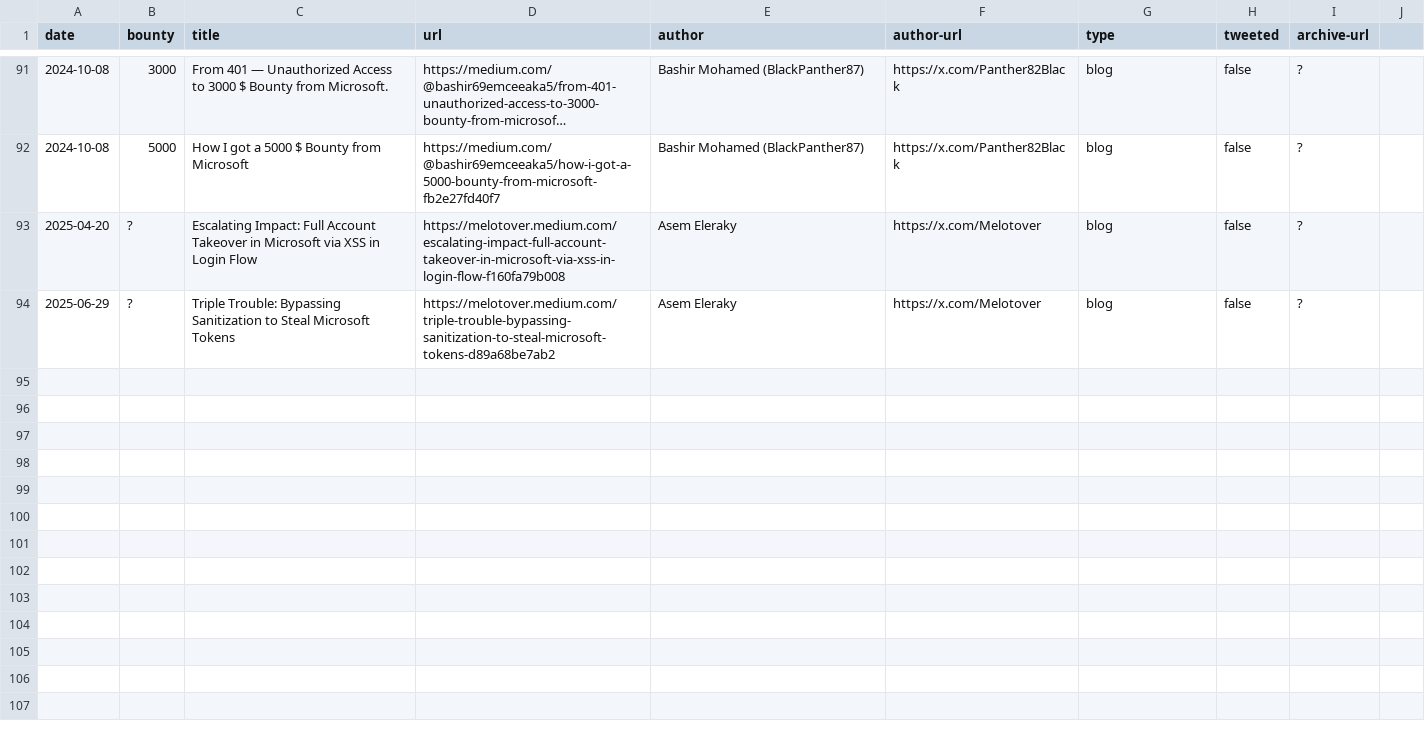
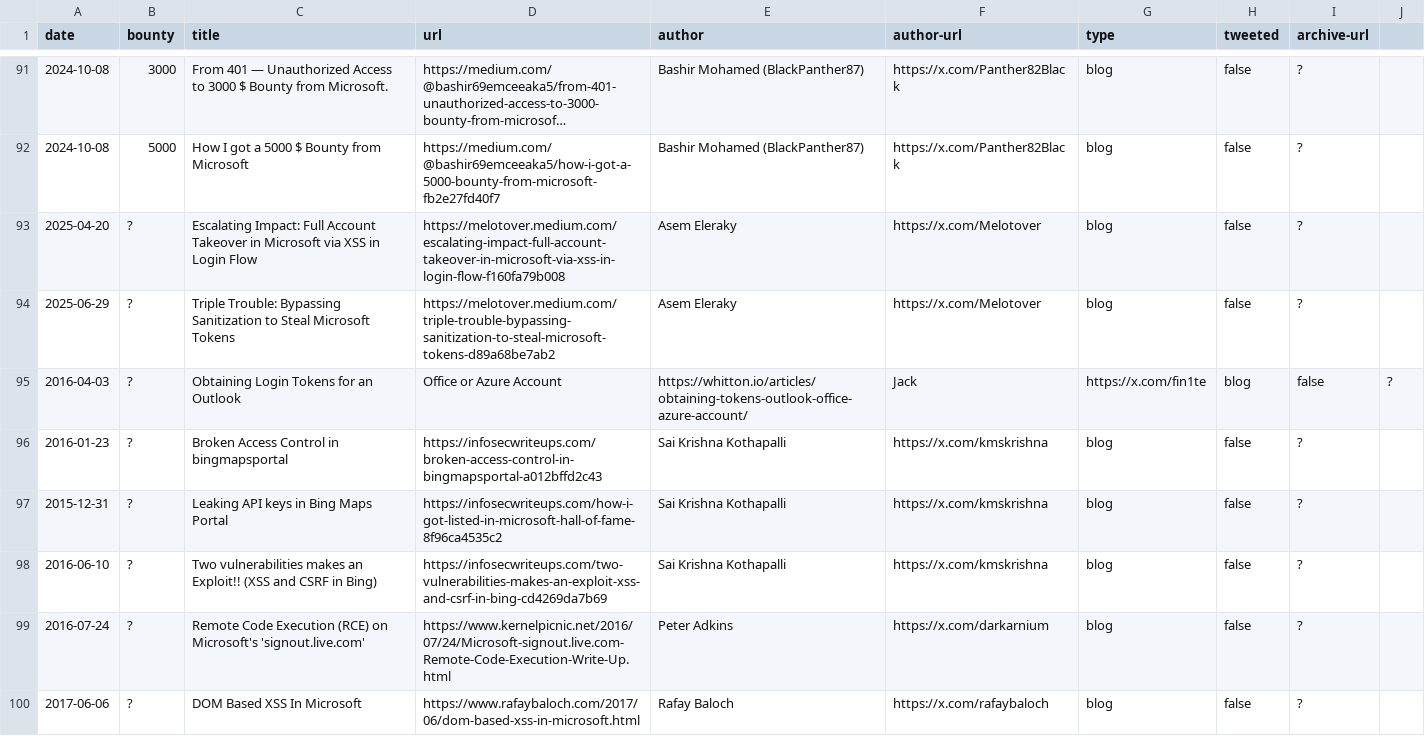
Before and after one commit to bribes/awesome-msrc-writeups, a CSV file: writeups.csv, drawn as a sheet; only a part is shown, gaps mark what is left out; long unchanged cells end in ….

Commit message:
More

```diff
--- a/writeups.csv
+++ b/writeups.csv
@@ -94 +94,7 @@ date,bounty,title,url,author,author-url,type,tweeted,archive-url
 2025-06-29,?,Triple Trouble: Bypassing Sanitization to Steal Microsoft Tokens,https://melotover.medium.com/triple-trouble-bypassing-sanitization-to-steal-microsoft-tokens-d89a68be7ab2,Asem Eleraky,https://x.com/Melotover,blog,false,?
+2016-04-03,?,Obtaining Login Tokens for an Outlook, Office or Azure Account,https://whitton.io/articles/obtaining-tokens-outlook-office-azure-account/,Jack,https://x.com/fin1te,blog,false,?
+2016-01-23,?,Broken Access Control in bingmapsportal,https://infosecwriteups.com/broken-access-control-in-bingmapsportal-a012bffd2c43,Sai Krishna Kothapalli,https://x.com/kmskrishna,blog,false,?
+2015-12-31,?,Leaking API keys in Bing Maps Portal,https://infosecwriteups.com/how-i-got-listed-in-microsoft-hall-of-fame-8f96ca4535c2,Sai Krishna Kothapalli,https://x.com/kmskrishna,blog,false,?
+2016-06-10,?,Two vulnerabilities makes an Exploit!! (XSS and CSRF in Bing),https://infosecwriteups.com/two-vulnerabilities-makes-an-exploit-xss-and-csrf-in-bing-cd4269da7b69,Sai Krishna Kothapalli,https://x.com/kmskrishna,blog,false,?
+2016-07-24,?,Remote Code Execution (RCE) on Microsoft's 'signout.live.com',https://www.kernelpicnic.net/2016/07/24/Microsoft-signout.live.com-Remote-Code-Execution-Write-Up.html,Peter Adkins,https://x.com/darkarnium,blog,false,?
+2017-06-06,?,DOM Based XSS In Microsoft,https://www.rafaybaloch.com/2017/06/dom-based-xss-in-microsoft.html,Rafay Baloch,https://x.com/rafaybaloch,blog,false,?
```
